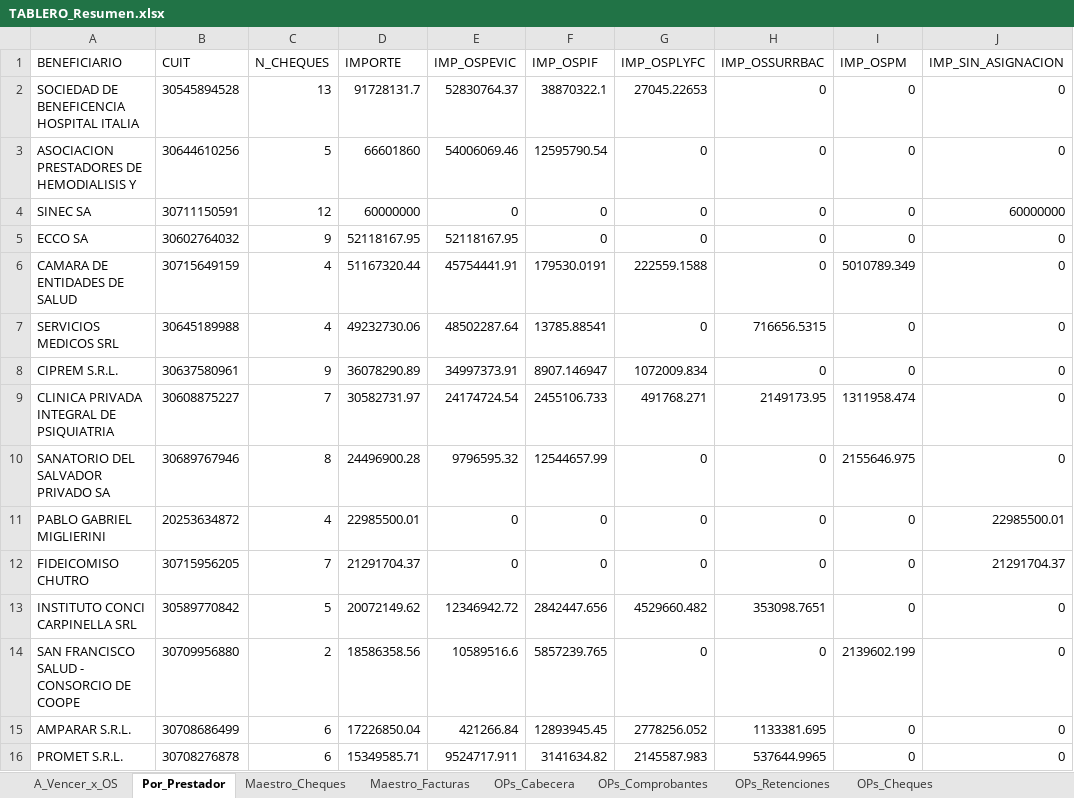
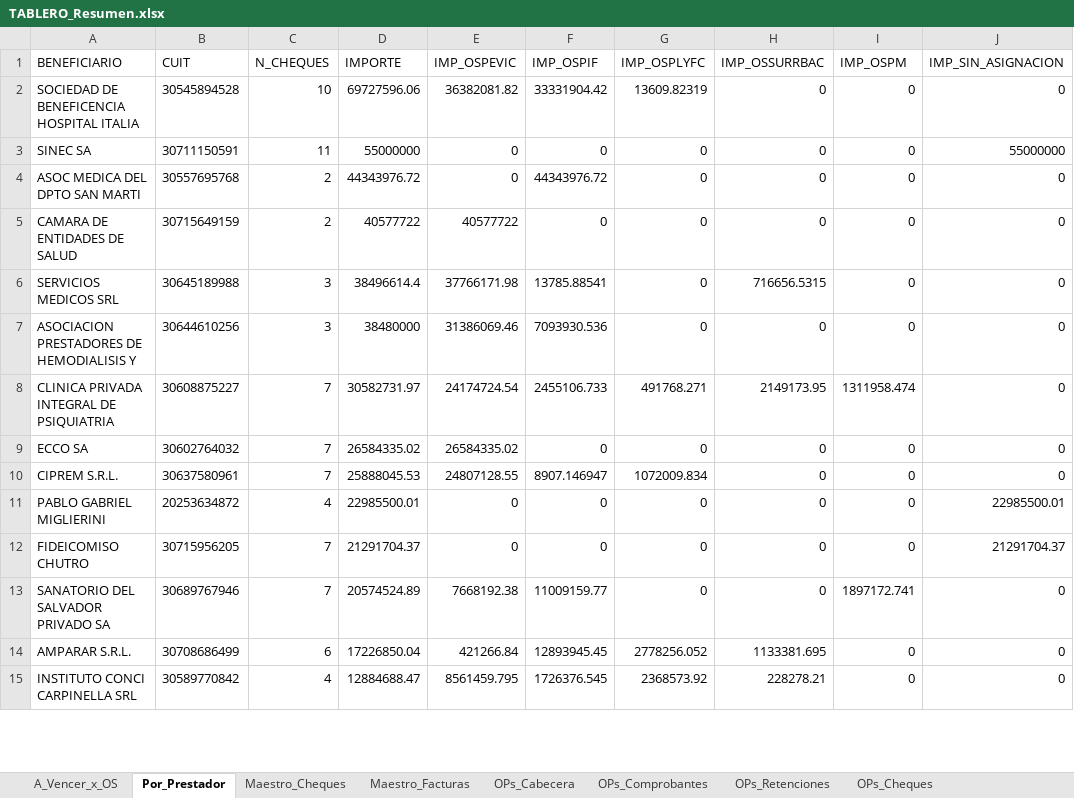
Before and after one commit to francolunaklick-web/GRIFFTABLEROS, an Excel workbook: cuentas_a_pagar/TABLERO_Resumen.xlsx, sheet Por_Prestador, drawn as a sheet; only a part is shown; values as stored, in another font and other column widths than the file's, no borders; removed rows and columns are numbered as before the commit, all else as after; the diff covers the shown part only; the diff names each change by its address in the sheet, - before the commit and + after, or states it on an @@ line.

```diff
--- a/cuentas_a_pagar/TABLERO_Resumen.xlsx (sheet Por_Prestador)
+++ b/cuentas_a_pagar/TABLERO_Resumen.xlsx (sheet Por_Prestador)
-C2 (N_CHEQUES): 13
+C2 (N_CHEQUES): 10
-D2 (IMPORTE): 91728131.7
+D2 (IMPORTE): 69727596.06
-E2 (IMP_OSPEVIC): 52830764.37
+E2 (IMP_OSPEVIC): 36382081.82
-F2 (IMP_OSPIF): 38870322.1
+F2 (IMP_OSPIF): 33331904.42
-G2 (IMP_OSPLYFC): 27045.22653
+G2 (IMP_OSPLYFC): 13609.82319
-row 3: ASOCIACION PRESTADORES DE HEMODIALISIS Y | 30644610256 | 5 | 66601860 | 54006069.46 | 12595790.54 | 0 | 0 | 0 | 0
-C3 (N_CHEQUES): 12
+C3 (N_CHEQUES): 11
-D3 (IMPORTE): 60000000
+D3 (IMPORTE): 55000000
-J3 (IMP_SIN_ASIGNACION): 60000000
+J3 (IMP_SIN_ASIGNACION): 55000000
-row 5: ECCO SA | 30602764032 | 9 | 52118167.95 | 52118167.95 | 0 | 0 | 0 | 0 | 0
+row 4: ASOC MEDICA DEL DPTO SAN MARTI | 30557695768 | 2 | 44343976.72 | 0 | 44343976.72 | 0 | 0 | 0 | 0
-C5 (N_CHEQUES): 4
+C5 (N_CHEQUES): 2
-D5 (IMPORTE): 51167320.44
+D5 (IMPORTE): 40577722
-E5 (IMP_OSPEVIC): 45754441.91
+E5 (IMP_OSPEVIC): 40577722
-F5 (IMP_OSPIF): 179530.0191
+F5 (IMP_OSPIF): 0
-G5 (IMP_OSPLYFC): 222559.1588
+G5 (IMP_OSPLYFC): 0
-I5 (IMP_OSPM): 5010789.349
+I5 (IMP_OSPM): 0
-C6 (N_CHEQUES): 4
+C6 (N_CHEQUES): 3
-D6 (IMPORTE): 49232730.06
+D6 (IMPORTE): 38496614.4
-E6 (IMP_OSPEVIC): 48502287.64
+E6 (IMP_OSPEVIC): 37766171.98
-row 8: CIPREM S.R.L. | 30637580961 | 9 | 36078290.89 | 34997373.91 | 8907.146947 | 1072009.834 | 0 | 0 | 0
+row 7: ASOCIACION PRESTADORES DE HEMODIALISIS Y | 30644610256 | 3 | 38480000 | 31386069.46 | 7093930.536 | 0 | 0 | 0 | 0
-row 10: SANATORIO DEL SALVADOR PRIVADO SA | 30689767946 | 8 | 24496900.28 | 9796595.32 | 12544657.99 | 0 | 0 | 2155646.975 | 0
+row 9: ECCO SA | 30602764032 | 7 | 26584335.02 | 26584335.02 | 0 | 0 | 0 | 0 | 0
+row 10: CIPREM S.R.L. | 30637580961 | 7 | 25888045.53 | 24807128.55 | 8907.146947 | 1072009.834 | 0 | 0 | 0
-row 13: INSTITUTO CONCI CARPINELLA SRL | 30589770842 | 5 | 20072149.62 | 12346942.72 | 2842447.656 | 4529660.482 | 353098.7651 | 0 | 0
-row 14: SAN FRANCISCO SALUD - CONSORCIO DE COOPE | 30709956880 | 2 | 18586358.56 | 10589516.6 | 5857239.765 | 0 | 0 | 2139602.199 | 0
+row 13: SANATORIO DEL SALVADOR PRIVADO SA | 30689767946 | 7 | 20574524.89 | 7668192.38 | 11009159.77 | 0 | 0 | 1897172.741 | 0
-row 16: PROMET S.R.L. | 30708276878 | 6 | 15349585.71 | 9524717.911 | 3141634.82 | 2145587.983 | 537644.9965 | 0 | 0
+row 15: INSTITUTO CONCI CARPINELLA SRL | 30589770842 | 4 | 12884688.47 | 8561459.795 | 1726376.545 | 2368573.92 | 228278.21 | 0 | 0
```
Also changed, not shown: 14 added rows, 18 removed rows and 13 edited cells elsewhere in this sheet, sheet Maestro_Cheques, sheet OPs_Cabecera, sheet A_Vencer_x_OS, estado_resultado/TABLERO_Resumen.xlsx, flujo_bancario/TABLERO_Resumen.xlsx, 19 other files.
